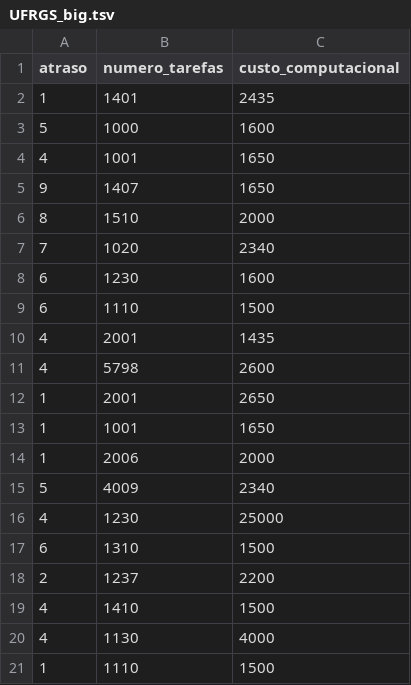
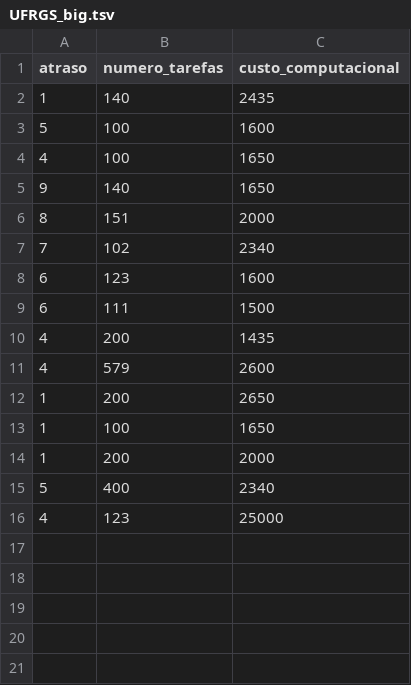
Before and after one commit to matheusja/cloud-sim-IPPD, a TSV file: resources/jobs/UFRGS_big.tsv, drawn as a sheet.

```diff
--- a/resources/jobs/UFRGS_big.tsv
+++ b/resources/jobs/UFRGS_big.tsv
@@ -1,21 +1,16 @@
 atraso	numero_tarefas	custo_computacional
-1	1401	2435
-5	1000	1600
-4	1001	1650
-9	1407	1650
-8	1510	2000
-7	1020	2340
-6	1230	1600
-6	1110	1500
-4	2001	1435
-4	5798	2600
-1	2001	2650
-1	1001	1650
-1	2006	2000
-5	4009	2340
-4	1230	25000
-6	1310	1500
-2	1237	2200
-4	1410	1500
-4	1130	4000
-1	1110	1500
+1	140	2435
+5	100	1600
+4	100	1650
+9	140	1650
+8	151	2000
+7	102	2340
+6	123	1600
+6	111	1500
+4	200	1435
+4	579	2600
+1	200	2650
+1	100	1650
+1	200	2000
+5	400	2340
+4	123	25000
```
Also changed, not shown: resources/jobs/UFPel_big.tsv, 6 other files.
